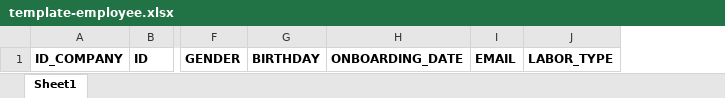
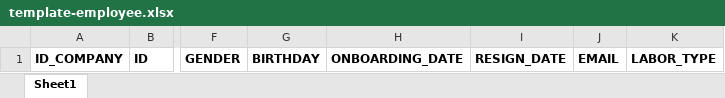
Before and after one commit to Prasetya234/sustainability-website, an Excel workbook: src/assets/excel/template-employee.xlsx, sheet Sheet1, drawn as a sheet; only a part is shown, gaps mark what is left out; values as stored, in another font and other column widths than the file's, no borders; the diff names each change by its address in the sheet, - before the commit and + after, or states it on an @@ line.

Commit message:
validasi excel upload on emp management

```diff
--- a/src/assets/excel/template-employee.xlsx (sheet Sheet1)
+++ b/src/assets/excel/template-employee.xlsx (sheet Sheet1)
+column I, row 1: RESIGN_DATE
```
Also changed, not shown: 1 other file.
